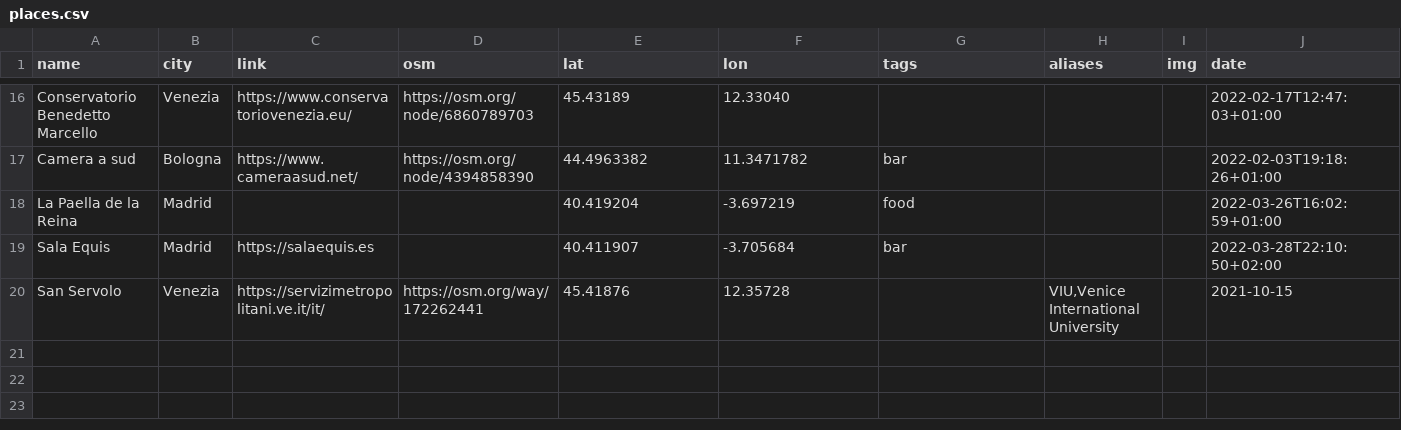
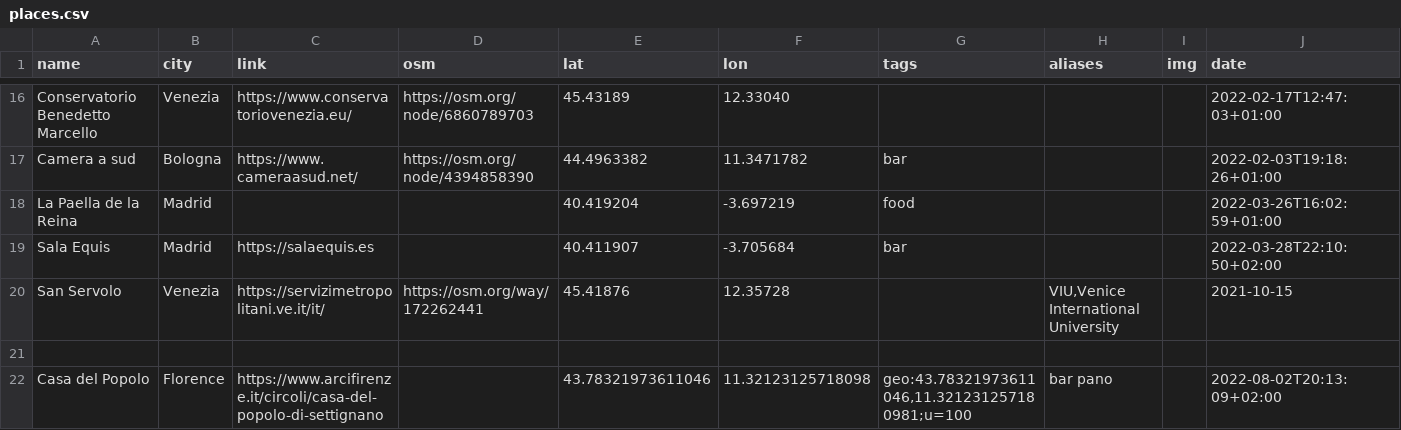
Before and after one commit to xplosionmind/tommi.space, a CSV file: data/places.csv, drawn as a sheet; only a part is shown, gaps mark what is left out.

Commit message:
added a place

```diff
--- a/data/places.csv
+++ b/data/places.csv
@@ -20 +20,3 @@ Sala Equis,Madrid,https://salaequis.es,,40.411907,-3.705684,bar,,,2022-03-28T22:
 San Servolo,Venezia,https://servizimetropolitani.ve.it/it/,https://osm.org/way/172262441,45.41876,12.35728,,"VIU,Venice International University",,2021-10-15
+
+"Casa del Popolo",Florence,https://www.arcifirenze.it/circoli/casa-del-popolo-di-settignano,,43.78321973611046,11.32123125718098,"geo:43.78321973611046,11.321231257180981;u=100","bar pano",,2022-08-02T20:13:09+02:00
```
